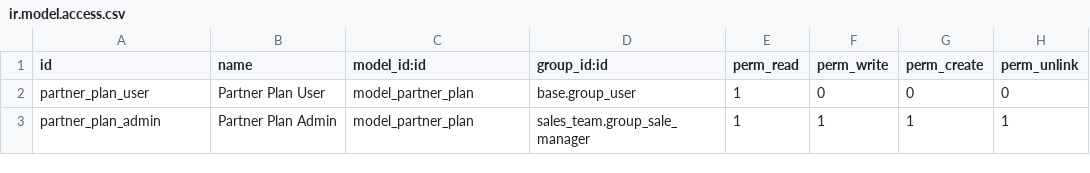
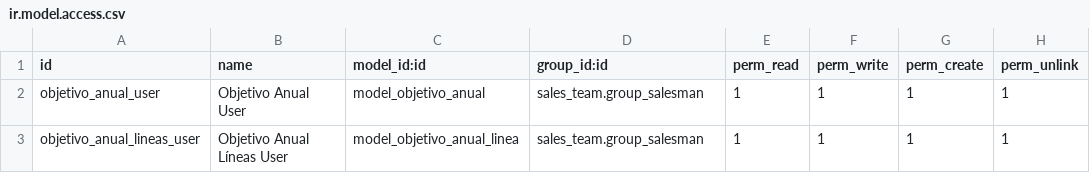
Before and after one commit to antoniocanovas/addons-rn, a CSV file: crm_rn/security/ir.model.access.csv, drawn as a sheet.

```diff
--- a/crm_rn/security/ir.model.access.csv
+++ b/crm_rn/security/ir.model.access.csv
@@ -1,3 +1,3 @@
 id,name,model_id:id,group_id:id,perm_read,perm_write,perm_create,perm_unlink
-partner_plan_user, Partner Plan User,model_partner_plan,base.group_user,1,0,0,0
-partner_plan_admin,Partner Plan Admin,model_partner_plan,sales_team.group_sale_manager,1,1,1,1
+objetivo_anual_user, Objetivo Anual User,model_objetivo_anual,sales_team.group_salesman,1,1,1,1
+objetivo_anual_lineas_user, Objetivo Anual Líneas User,model_objetivo_anual_linea,sales_team.group_salesman,1,1,1,1
```
Also changed, not shown: 3 other files.
